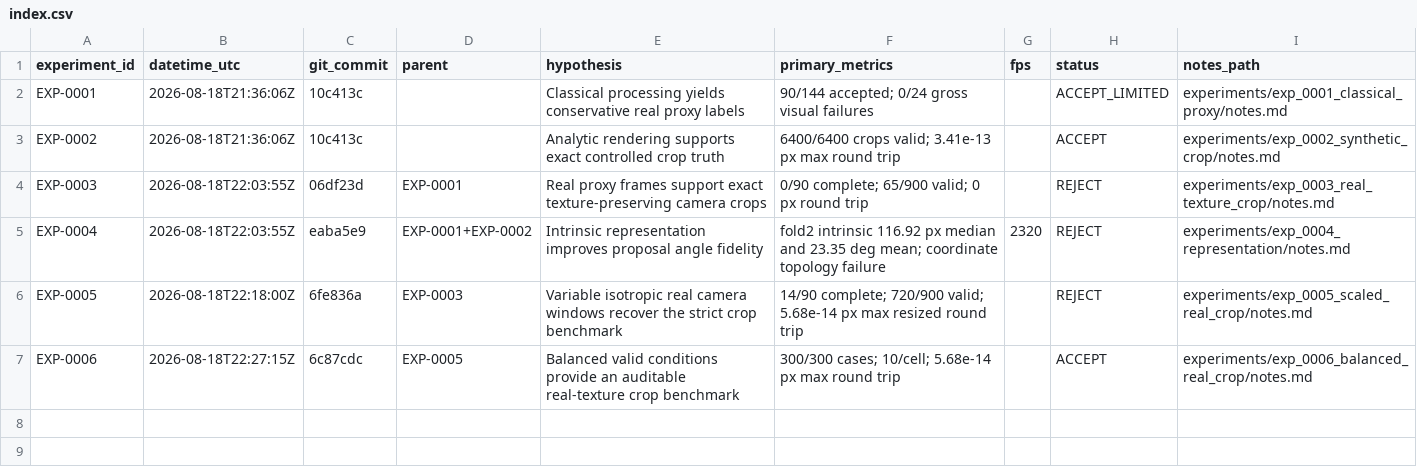
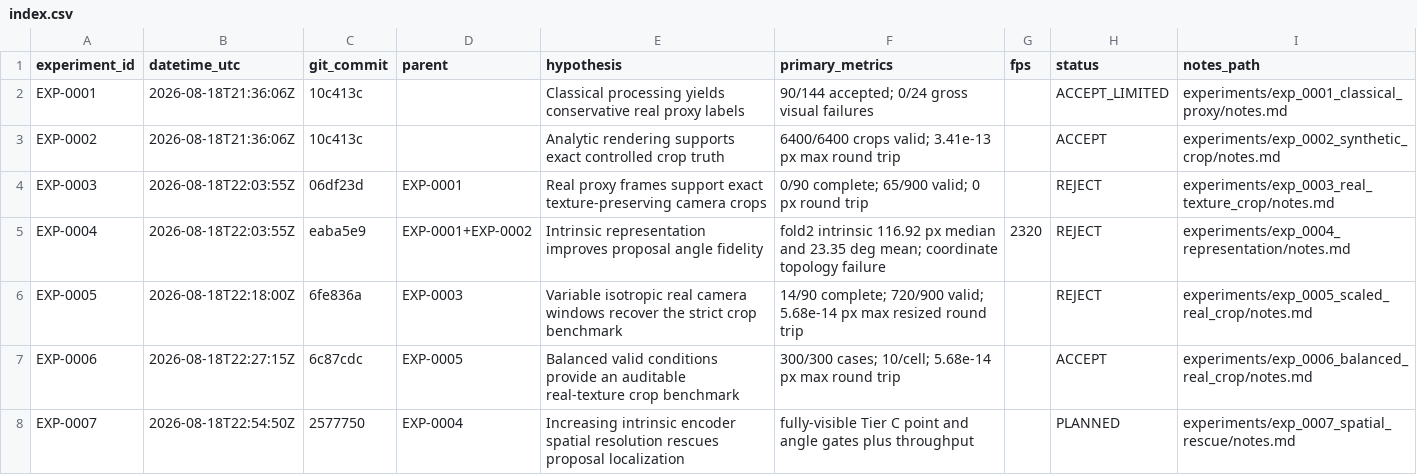
Before and after one commit to ahiser1117/worm-pose-gen, a CSV file: experiments/index.csv, drawn as a sheet; the diff names each change by its address in the sheet, - before the commit and + after, or states it on an @@ line.

Commit message:
research: predeclare intrinsic spatial rescue

```diff
--- a/experiments/index.csv
+++ b/experiments/index.csv
+row 8: EXP-0007 | 2026-08-18T22:54:50Z | 2577750 | EXP-0004 | Increasing intrinsic encoder spatial resolution rescues proposal localization | fully-visible Tier C point and angle gates plus throughput |  | PLANNED | experiments/exp_0007_spatial_rescue/notes.md
```
Also changed, not shown: 2 other files.
